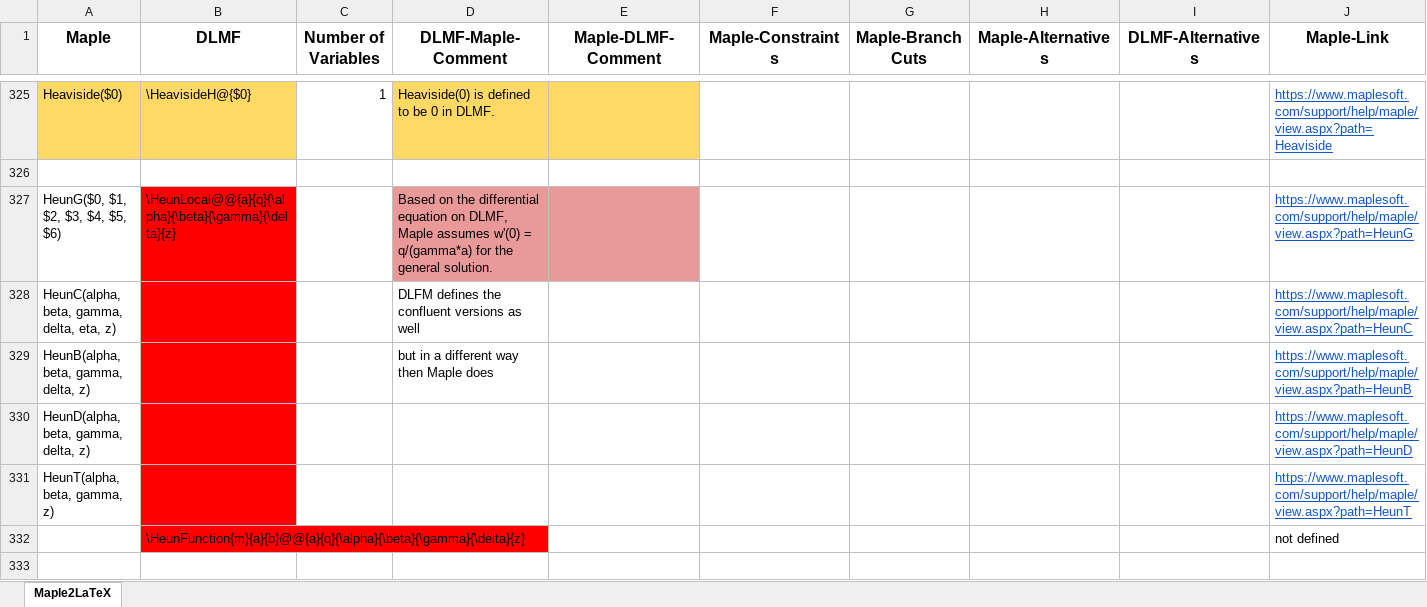
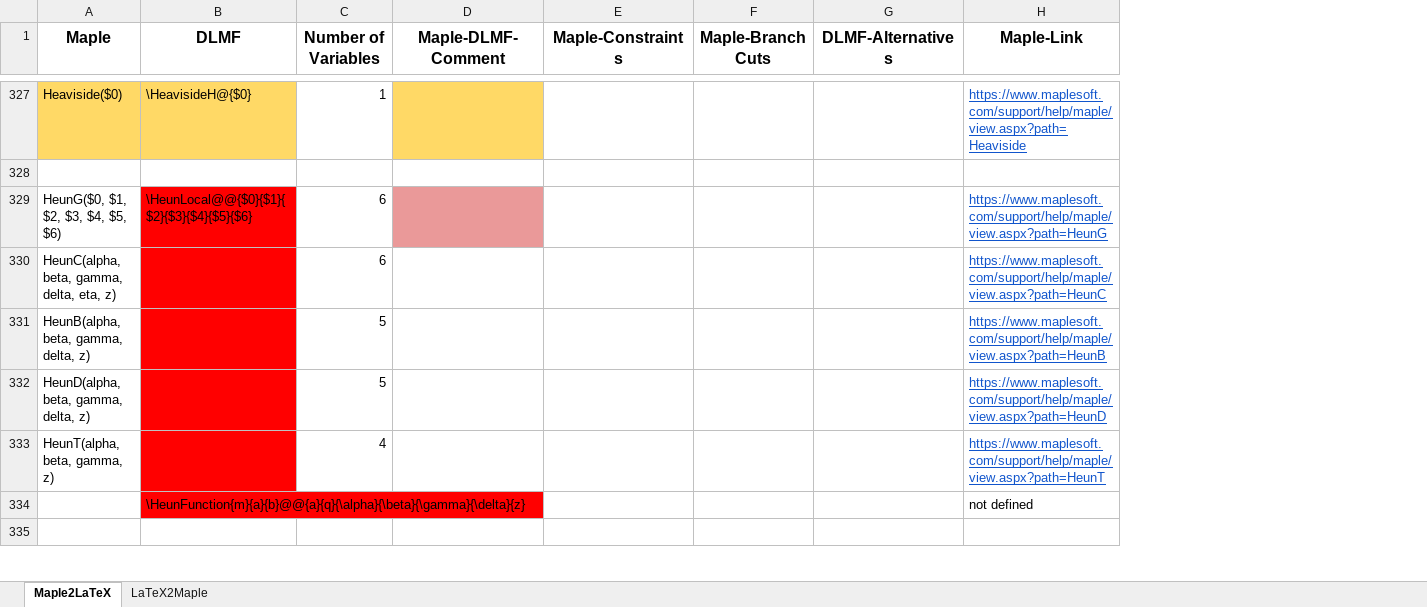
Before and after one commit to gipplab/LaCASt, an Excel workbook: libs/ReferenceData/Maple.xlsx, sheet Maple2LaTeX, drawn as a sheet; only a part is shown, gaps mark what is left out; values as stored, in another font and other column widths than the file's, no borders; removed rows and columns are numbered as before the commit, all else as after; the diff covers the shown part only; the diff names each change by its address in the sheet, - before the commit and + after, or states it on an @@ line.

Commit message:
Bunch of bug fixes Split CAS_Maple.csv into two files, caused by not bijective translations. Fixed a lot problems with lexicon creator functions.

```diff
--- a/libs/ReferenceData/Maple.xlsx (sheet Maple2LaTeX)
+++ b/libs/ReferenceData/Maple.xlsx (sheet Maple2LaTeX)
+sheet tab: LaTeX2Maple
-column D (DLMF-Maple-Comment), rows 325-329: Heaviside(0) is defined to be 0 in DLMF. |  | Based on the differential equation on DLMF, Maple assumes w'(0) = q/(gamma*a) for the general solution. | DLFM defines the confluent versions as well | but in a different way then Maple does
-column H (Maple-Alternatives), empty
-B329 (DLMF): \HeunLocal@@{a}{q}{\alpha}{\beta}{\gamma}{\delta}{z}
+B329 (DLMF): \HeunLocal@@{$0}{$1}{$2}{$3}{$4}{$5}{$6}
-C329:C330 (Number of Variables): (empty)
+C329:C330 (Number of Variables): 6
-C331:C332 (Number of Variables): (empty)
+C331:C332 (Number of Variables): 5
-C333 (Number of Variables): (empty)
+C333 (Number of Variables): 4
```
Also changed, not shown: 2 added rows and 22 edited cells elsewhere in this sheet, formulas that keep their value, libs/ReferenceData/LaTeX and Maple.xlsx, 22 other files.
